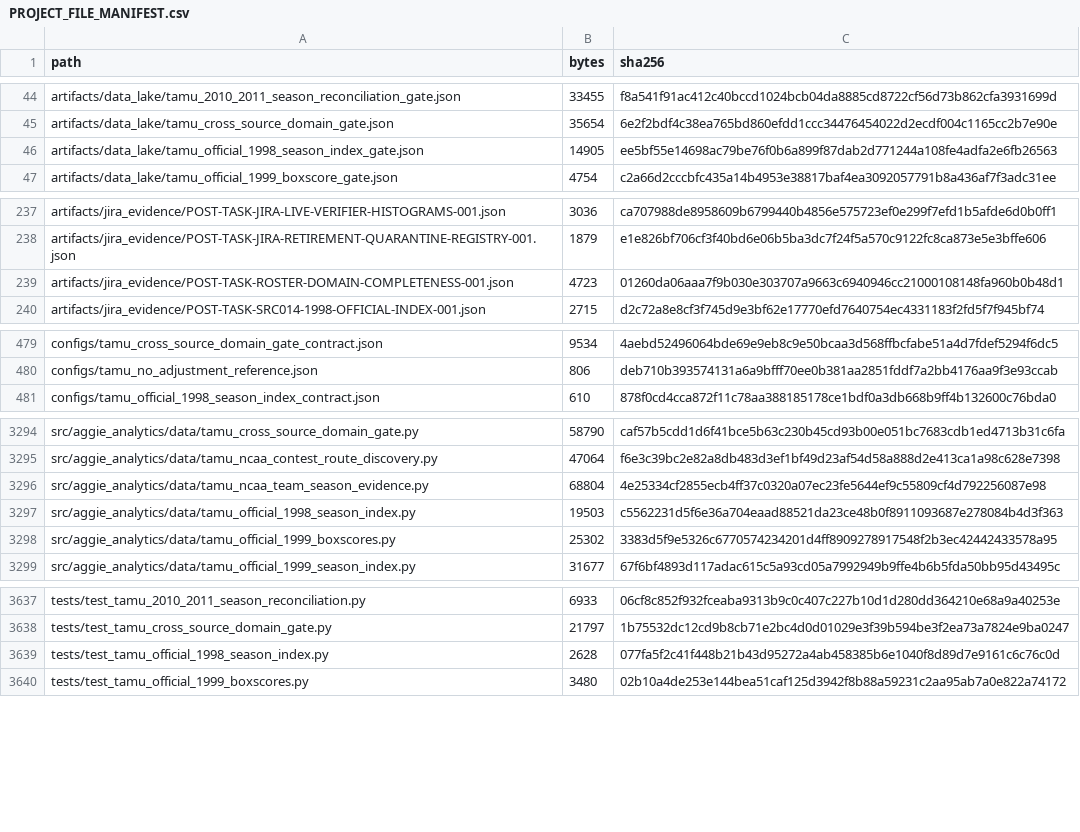
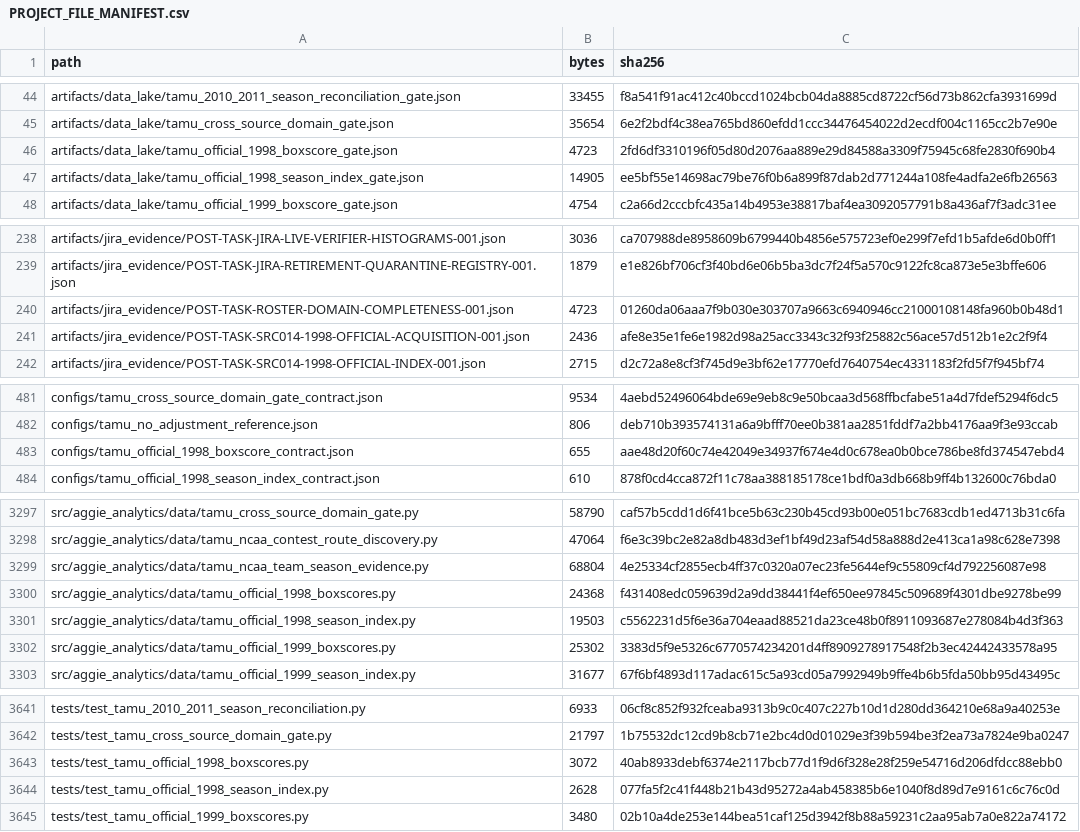
Before and after one commit to KevinSGarrett/BatteredAggieSyndrome, a CSV file: provenance/PROJECT_FILE_MANIFEST.csv, drawn as a sheet; only a part is shown, gaps mark what is left out; the diff covers the shown part only.

Commit message:
[material] BAT-635 truthful partial 1998 acquisition

```diff
--- a/provenance/PROJECT_FILE_MANIFEST.csv
+++ b/provenance/PROJECT_FILE_MANIFEST.csv
@@ -45,2 +45,3 @@ artifacts/data_lake/tamu_2010_2011_season_reconciliation_gate.json,33455,f8a541f
 artifacts/data_lake/tamu_cross_source_domain_gate.json,35654,6e2f2bdf4c38ea765bd860efdd1ccc34476454022d2ecdf004c1165cc2b7e90e
+artifacts/data_lake/tamu_official_1998_boxscore_gate.json,4723,2fd6df3310196f05d80d2076aa889e29d84588a3309f75945c68fe2830f690b4
 artifacts/data_lake/tamu_official_1998_season_index_gate.json,14905,ee5bf55e14698ac79be76f0b6a899f87dab2d771244a108fe4adfa2e6fb26563
@@ -239,2 +240,3 @@ artifacts/jira_evidence/POST-TASK-JIRA-RETIREMENT-QUARANTINE-REGISTRY-001.json,1
 artifacts/jira_evidence/POST-TASK-ROSTER-DOMAIN-COMPLETENESS-001.json,4723,01260da06aaa7f9b030e303707a9663c6940946cc21000108148fa960b0b48d1
+artifacts/jira_evidence/POST-TASK-SRC014-1998-OFFICIAL-ACQUISITION-001.json,2436,afe8e35e1fe6e1982d98a25acc3343c32f93f25882c56ace57d512b1e2c2f9f4
 artifacts/jira_evidence/POST-TASK-SRC014-1998-OFFICIAL-INDEX-001.json,2715,d2c72a8e8cf3f745d9e3bf62e17770efd7640754ec4331183f2fd5f7f945bf74
@@ -480,2 +482,3 @@ configs/tamu_cross_source_domain_gate_contract.json,9534,4aebd52496064bde69e9eb8
 configs/tamu_no_adjustment_reference.json,806,deb710b393574131a6a9bfff70ee0b381aa2851fddf7a2bb4176aa9f3e93ccab
+configs/tamu_official_1998_boxscore_contract.json,655,aae48d20f60c74e42049e34937f674e4d0c678ea0b0bce786be8fd374547ebd4
 configs/tamu_official_1998_season_index_contract.json,610,878f0cd4cca872f11c78aa388185178ce1bdf0a3db668b9ff4b132600c76bda0
@@ -3296,2 +3299,3 @@ src/aggie_analytics/data/tamu_ncaa_contest_route_discovery.py,47064,f6e3c39bc2e8
 src/aggie_analytics/data/tamu_ncaa_team_season_evidence.py,68804,4e25334cf2855ecb4ff37c0320a07ec23fe5644ef9c55809cf4d792256087e98
+src/aggie_analytics/data/tamu_official_1998_boxscores.py,24368,f431408edc059639d2a9dd38441f4ef650ee97845c509689f4301dbe9278be99
 src/aggie_analytics/data/tamu_official_1998_season_index.py,19503,c5562231d5f6e36a704eaad88521da23ce48b0f8911093687e278084b4d3f363
@@ -3638,2 +3642,3 @@ tests/test_tamu_2010_2011_season_reconciliation.py,6933,06cf8c852f932fceaba9313b
 tests/test_tamu_cross_source_domain_gate.py,21797,1b75532dc12cd9b8cb71e2bc4d0d01029e3f39b594be3f2ea73a7824e9ba0247
+tests/test_tamu_official_1998_boxscores.py,3072,40ab8933debf6374e2117bcb77d1f9d6f328e28f259e54716d206dfdcc88ebb0
 tests/test_tamu_official_1998_season_index.py,2628,077fa5f2c41f448b21b43d95272a4ab458385b6e1040f8d89d7e9161c6c76c0d
```
Also changed, not shown: 2 added rows and 8 edited cells elsewhere in this file, 12 other files.
